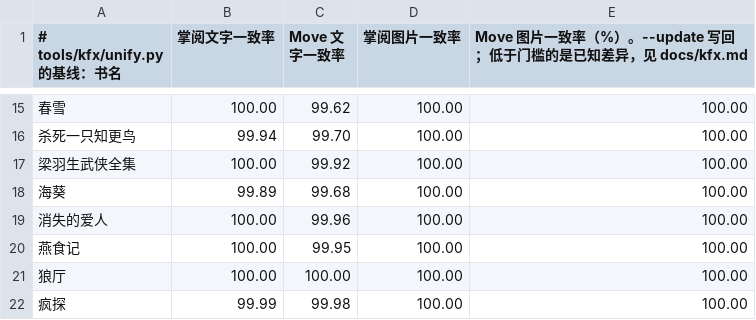
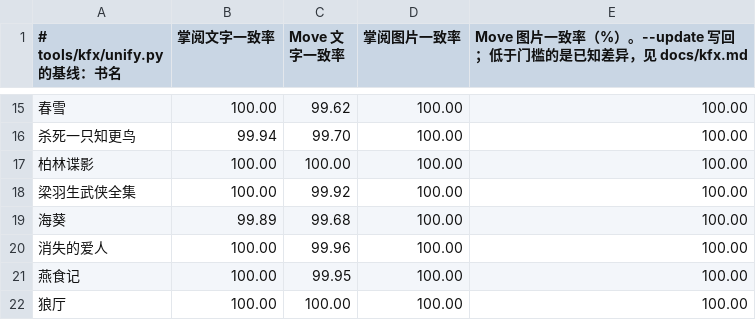
Before and after one commit to bbq191/sheng-ren, a TSV file: tools/kfx/unify-baseline.tsv, drawn as a sheet; only a part is shown, gaps mark what is left out; the shorter side is filled out with more unchanged rows; the diff names each change by its address in the sheet, - before the commit and + after, or states it on an @@ line.

Commit message:
fix: 掌阅、Move 判正文字体时认整段 span 的字体（KINDLE_RULES 42），《柏林谍影》进三台统一门槛
《柏林谍影》每段包一层 <span style="font-family:'PingFang SC'">。Kindle 写出器把整段只有一个行内元素的样式并进段落，认出苹方是正文字体、写成 default；
掌阅、Move 的 kindle_rules 统计正文字体时把 span 里的字算在段落头上，段落没写字体，结论是没有正文字体，苹方留着，两台对 Kindle 一致率只有 91.3%。
现在 book_facts 也认盖住整段的行内元素（covers_block：往上到块每层兄弟只有空白、注释，同写出器的判法；sup/sub 不算）。

真书回归（基线 87fdeac）：掌阅、Move 33 本只有《柏林谍影》变，可见文字、目录不变；unify 全部不退步，《柏林谍影》两台 100%，加进 unify-baseline。
cargo test 676 通过，clippy 0 警告。没上真机（掌阅、Move 上《柏林谍影》正文字体还没看）。

```diff
--- a/tools/kfx/unify-baseline.tsv
+++ b/tools/kfx/unify-baseline.tsv
+row 17: 柏林谍影 | 100.00 | 100.00 | 100.00 | 100.00
```
Also changed, not shown: 3 other files.
